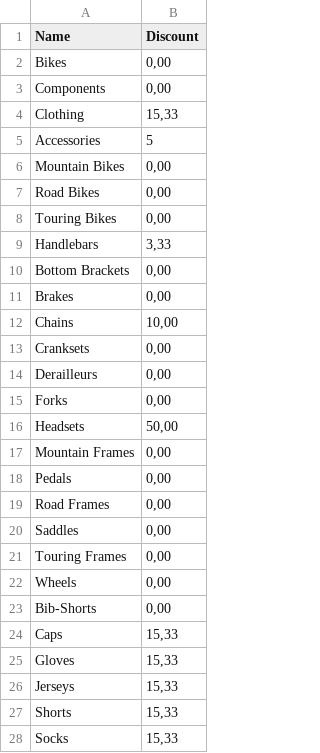
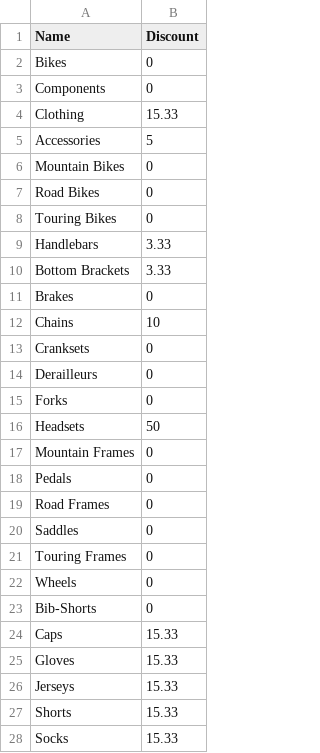
Before and after one commit to wortell-smart-learning/Synapse-Pipelines-Training, a CSV file: Lab1/LabEnvironment/ProductCategoryDiscount.csv, drawn as a sheet; only a part is shown; the diff covers the shown part only.

```diff
--- a/Lab1/LabEnvironment/ProductCategoryDiscount.csv
+++ b/Lab1/LabEnvironment/ProductCategoryDiscount.csv
@@ -1,28 +1,28 @@
 Name;Discount
-Bikes;0,00
-Components;0,00
-Clothing;15,33
+Bikes;0
+Components;0
+Clothing;15.33
 Accessories;5
-Mountain Bikes;0,00
-Road Bikes;0,00
-Touring Bikes;0,00
-Handlebars;3,33
-Bottom Brackets;0,00
-Brakes;0,00
-Chains;10,00
-Cranksets;0,00
-Derailleurs;0,00
-Forks;0,00
-Headsets;50,00
-Mountain Frames;0,00
-Pedals;0,00
-Road Frames;0,00
-Saddles;0,00
-Touring Frames;0,00
-Wheels;0,00
-Bib-Shorts;0,00
-Caps;15,33
-Gloves;15,33
-Jerseys;15,33
-Shorts;15,33
-Socks;15,33
+Mountain Bikes;0
+Road Bikes;0
+Touring Bikes;0
+Handlebars;3.33
+Bottom Brackets;3.33
+Brakes;0
+Chains;10
+Cranksets;0
+Derailleurs;0
+Forks;0
+Headsets;50
+Mountain Frames;0
+Pedals;0
+Road Frames;0
+Saddles;0
+Touring Frames;0
+Wheels;0
+Bib-Shorts;0
+Caps;15.33
+Gloves;15.33
+Jerseys;15.33
+Shorts;15.33
+Socks;15.33
```
Also changed, not shown: 14 edited cells elsewhere in this file, 5 other files.
